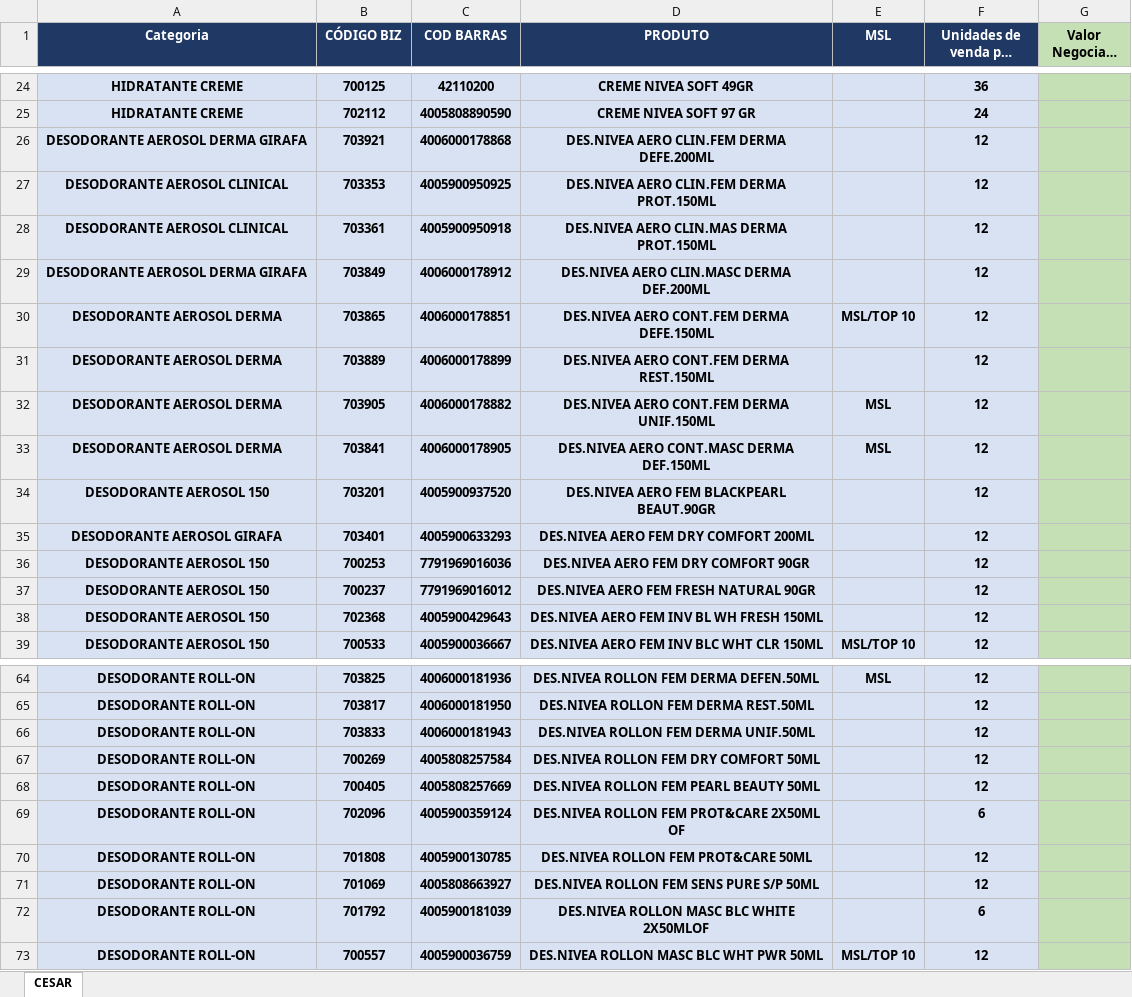
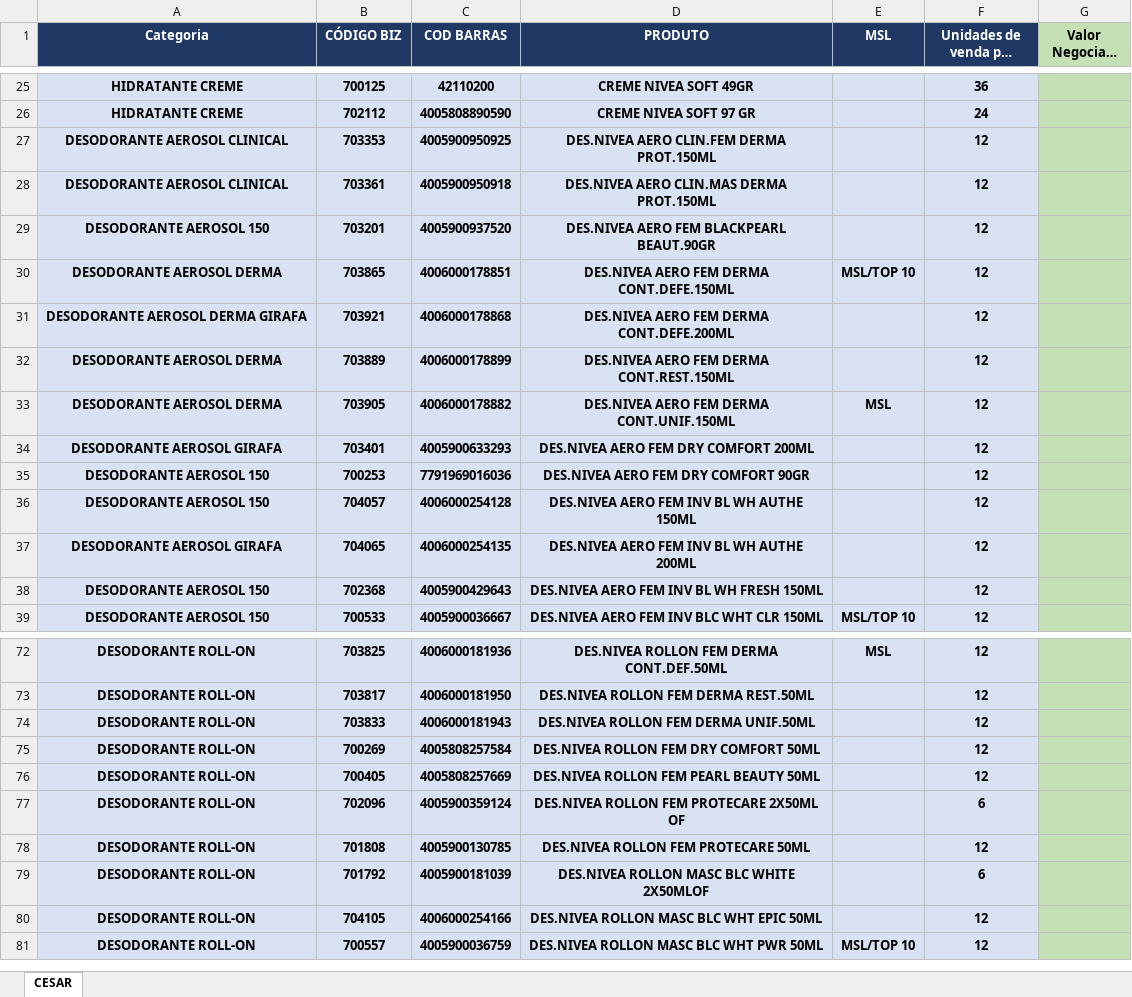
Before and after one commit to Rerimoura/apurainvestimentos, an Excel workbook: SIMULADOR_NIVEA_2026.xlsx, sheet CESAR, drawn as a sheet; only a part is shown, gaps mark what is left out; long unchanged cells end in …; values as stored, in another font and other column widths than the file's, no borders; conditional formats not drawn; removed rows and columns are numbered as before the commit, all else as after; the diff covers the shown part only; the diff names each change by its address in the sheet, - before the commit and + after, or states it on an @@ line.

Commit message:
Update SIMULADOR_NIVEA_2026.xlsx

```diff
--- a/SIMULADOR_NIVEA_2026.xlsx (sheet CESAR)
+++ b/SIMULADOR_NIVEA_2026.xlsx (sheet CESAR)
-row 26: DESODORANTE AEROSOL DERMA GIRAFA | 703921 | 4006000178868 | DES.NIVEA AERO CLIN.FEM DERMA DEFE.200ML |  | 12
-row 29: DESODORANTE AEROSOL DERMA GIRAFA | 703849 | 4006000178912 | DES.NIVEA AERO CLIN.MASC DERMA DEF.200ML |  | 12
-row 30: DESODORANTE AEROSOL DERMA | 703865 | 4006000178851 | DES.NIVEA AERO CONT.FEM DERMA DEFE.150ML | MSL/TOP 10 | 12
-row 31: DESODORANTE AEROSOL DERMA | 703889 | 4006000178899 | DES.NIVEA AERO CONT.FEM DERMA REST.150ML |  | 12
-row 32: DESODORANTE AEROSOL DERMA | 703905 | 4006000178882 | DES.NIVEA AERO CONT.FEM DERMA UNIF.150ML | MSL | 12
-row 33: DESODORANTE AEROSOL DERMA | 703841 | 4006000178905 | DES.NIVEA AERO CONT.MASC DERMA DEF.150ML | MSL | 12
+row 30: DESODORANTE AEROSOL DERMA | 703865 | 4006000178851 | DES.NIVEA AERO FEM DERMA CONT.DEFE.150ML | MSL/TOP 10 | 12
+row 31: DESODORANTE AEROSOL DERMA GIRAFA | 703921 | 4006000178868 | DES.NIVEA AERO FEM DERMA CONT.DEFE.200ML |  | 12
+row 32: DESODORANTE AEROSOL DERMA | 703889 | 4006000178899 | DES.NIVEA AERO FEM DERMA CONT.REST.150ML |  | 12
+row 33: DESODORANTE AEROSOL DERMA | 703905 | 4006000178882 | DES.NIVEA AERO FEM DERMA CONT.UNIF.150ML | MSL | 12
-row 37: DESODORANTE AEROSOL 150 | 700237 | 7791969016012 | DES.NIVEA AERO FEM FRESH NATURAL 90GR |  | 12
+row 36: DESODORANTE AEROSOL 150 | 704057 | 4006000254128 | DES.NIVEA AERO FEM INV BL WH AUTHE 150ML |  | 12
+row 37: DESODORANTE AEROSOL GIRAFA | 704065 | 4006000254135 | DES.NIVEA AERO FEM INV BL WH AUTHE 200ML |  | 12
-D72 (PRODUTO): DES.NIVEA ROLLON FEM DERMA DEFEN.50ML
+D72 (PRODUTO): DES.NIVEA ROLLON FEM DERMA CONT.DEF.50ML
-D77 (PRODUTO): DES.NIVEA ROLLON FEM PROT&CARE 2X50ML OF
+D77 (PRODUTO): DES.NIVEA ROLLON FEM PROTECARE 2X50ML OF
-D78 (PRODUTO): DES.NIVEA ROLLON FEM PROT&CARE 50ML
+D78 (PRODUTO): DES.NIVEA ROLLON FEM PROTECARE 50ML
-row 71: DESODORANTE ROLL-ON | 701069 | 4005808663927 | DES.NIVEA ROLLON FEM SENS PURE S/P 50ML |  | 12
+row 80: DESODORANTE ROLL-ON | 704105 | 4006000254166 | DES.NIVEA ROLLON MASC BLC WHT EPIC 50ML |  | 12
```
Also changed, not shown: 16 added rows, 5 removed rows and 5 edited cells elsewhere in this sheet.
